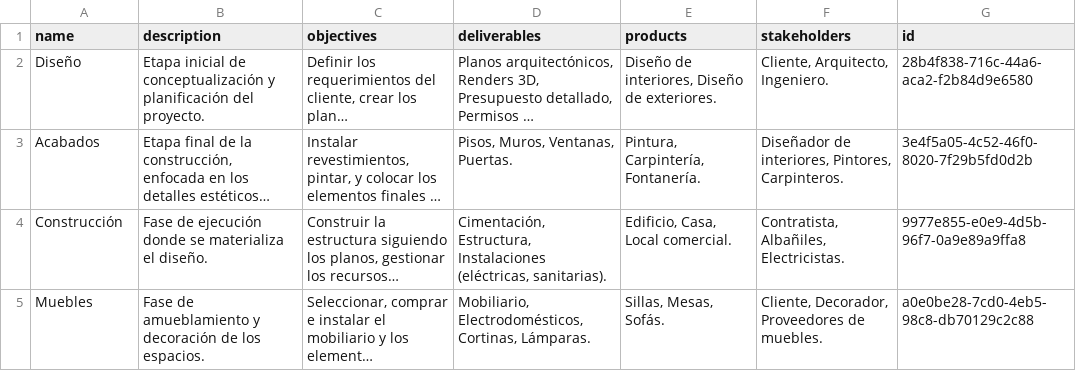
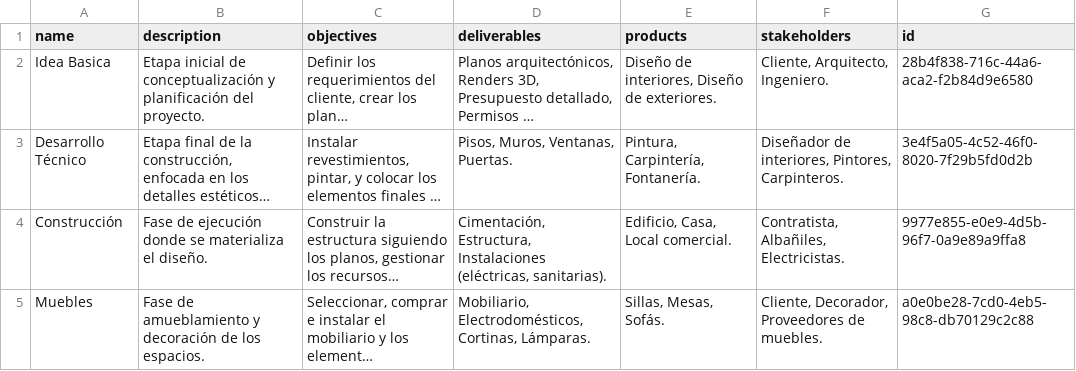
Before and after one commit to AlejoC137/Arq.tvs, a CSV file: src/SupabaseRows/Stage_rows.csv, drawn as a sheet; long unchanged cells end in …; the diff names each change by its address in the sheet, - before the commit and + after, or states it on an @@ line.

```diff
--- a/src/SupabaseRows/Stage_rows.csv
+++ b/src/SupabaseRows/Stage_rows.csv
-A2 (name): Diseño
+A2 (name): Idea Basica
-A3 (name): Acabados
+A3 (name): Desarrollo Técnico
```
Also changed, not shown: src/SupabaseRows/Materiales_rows.csv, src/SupabaseRows/Proyectos_rows.csv, 52 other files.
